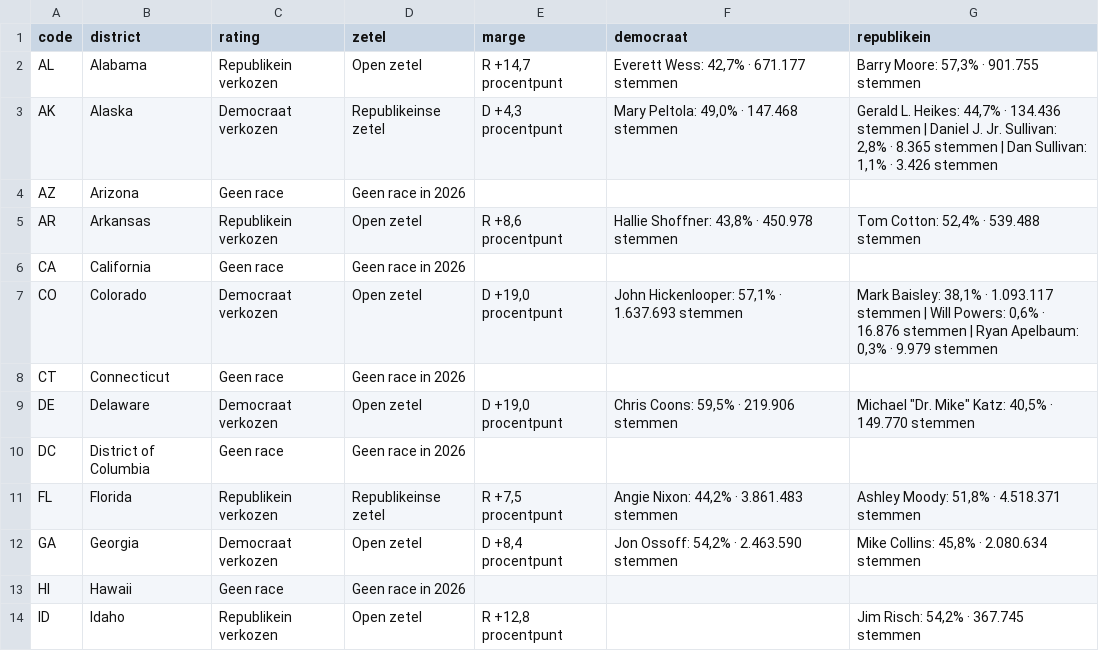
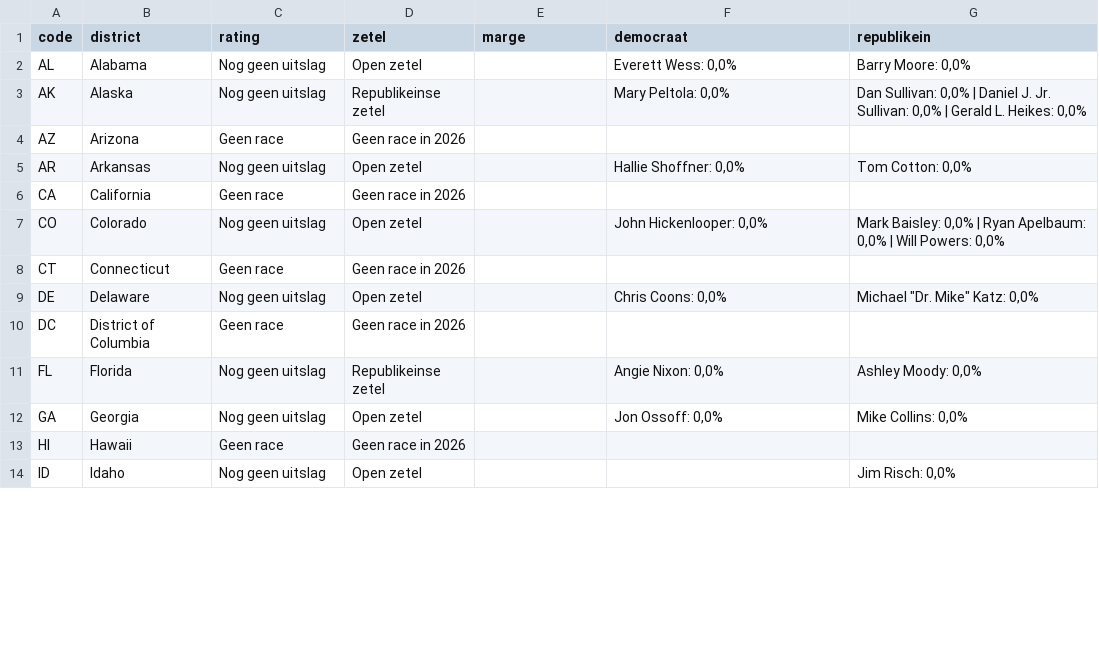
Before and after one commit to bartdeneveds-blip/Repository-name-us-midterms-2026, a CSV file: data/senate.csv, drawn as a sheet; only a part is shown; the diff covers the shown part only.

```diff
--- a/data/senate.csv
+++ b/data/senate.csv
@@ -1,14 +1,14 @@
 code,district,rating,zetel,marge,democraat,republikein
-AL,Alabama,Republikein verkozen,Open zetel,"R +14,7 procentpunt","Everett Wess: 42,7% · 671.177 stemmen","Barry Moore: 57,3% · 901.755 stemmen"
-AK,Alaska,Democraat verkozen,Republikeinse zetel,"D +4,3 procentpunt","Mary Peltola: 49,0% · 147.468 stemmen","Gerald L. Heikes: 44,7% · 134.436 stemmen | Daniel J. Jr. Sullivan: 2,8% · 8.365 stemmen | Dan Sullivan: 1,1% · 3.426 stemmen"
+AL,Alabama,Nog geen uitslag,Open zetel,,"Everett Wess: 0,0%","Barry Moore: 0,0%"
+AK,Alaska,Nog geen uitslag,Republikeinse zetel,,"Mary Peltola: 0,0%","Dan Sullivan: 0,0% | Daniel J. Jr. Sullivan: 0,0% | Gerald L. Heikes: 0,0%"
 AZ,Arizona,Geen race,Geen race in 2026,,,
-AR,Arkansas,Republikein verkozen,Open zetel,"R +8,6 procentpunt","Hallie Shoffner: 43,8% · 450.978 stemmen","Tom Cotton: 52,4% · 539.488 stemmen"
+AR,Arkansas,Nog geen uitslag,Open zetel,,"Hallie Shoffner: 0,0%","Tom Cotton: 0,0%"
 CA,California,Geen race,Geen race in 2026,,,
-CO,Colorado,Democraat verkozen,Open zetel,"D +19,0 procentpunt","John Hickenlooper: 57,1% · 1.637.693 stemmen","Mark Baisley: 38,1% · 1.093.117 stemmen | Will Powers: 0,6% · 16.876 stemmen | Ryan Apelbaum: 0,3% · 9.979 stemmen"
+CO,Colorado,Nog geen uitslag,Open zetel,,"John Hickenlooper: 0,0%","Mark Baisley: 0,0% | Ryan Apelbaum: 0,0% | Will Powers: 0,0%"
 CT,Connecticut,Geen race,Geen race in 2026,,,
-DE,Delaware,Democraat verkozen,Open zetel,"D +19,0 procentpunt","Chris Coons: 59,5% · 219.906 stemmen","Michael ""Dr. Mike"" Katz: 40,5% · 149.770 stemmen"
+DE,Delaware,Nog geen uitslag,Open zetel,,"Chris Coons: 0,0%","Michael ""Dr. Mike"" Katz: 0,0%"
 DC,District of Columbia,Geen race,Geen race in 2026,,,
-FL,Florida,Republikein verkozen,Republikeinse zetel,"R +7,5 procentpunt","Angie Nixon: 44,2% · 3.861.483 stemmen","Ashley Moody: 51,8% · 4.518.371 stemmen"
-GA,Georgia,Democraat verkozen,Open zetel,"D +8,4 procentpunt","Jon Ossoff: 54,2% · 2.463.590 stemmen","Mike Collins: 45,8% · 2.080.634 stemmen"
+FL,Florida,Nog geen uitslag,Republikeinse zetel,,"Angie Nixon: 0,0%","Ashley Moody: 0,0%"
+GA,Georgia,Nog geen uitslag,Open zetel,,"Jon Ossoff: 0,0%","Mike Collins: 0,0%"
 HI,Hawaii,Geen race,Geen race in 2026,,,
-ID,Idaho,Republikein verkozen,Open zetel,"R +12,8 procentpunt",,"Jim Risch: 54,2% · 367.745 stemmen"
+ID,Idaho,Nog geen uitslag,Open zetel,,,"Jim Risch: 0,0%"
```
Also changed, not shown: 106 edited cells elsewhere in this file, 4 other files.
